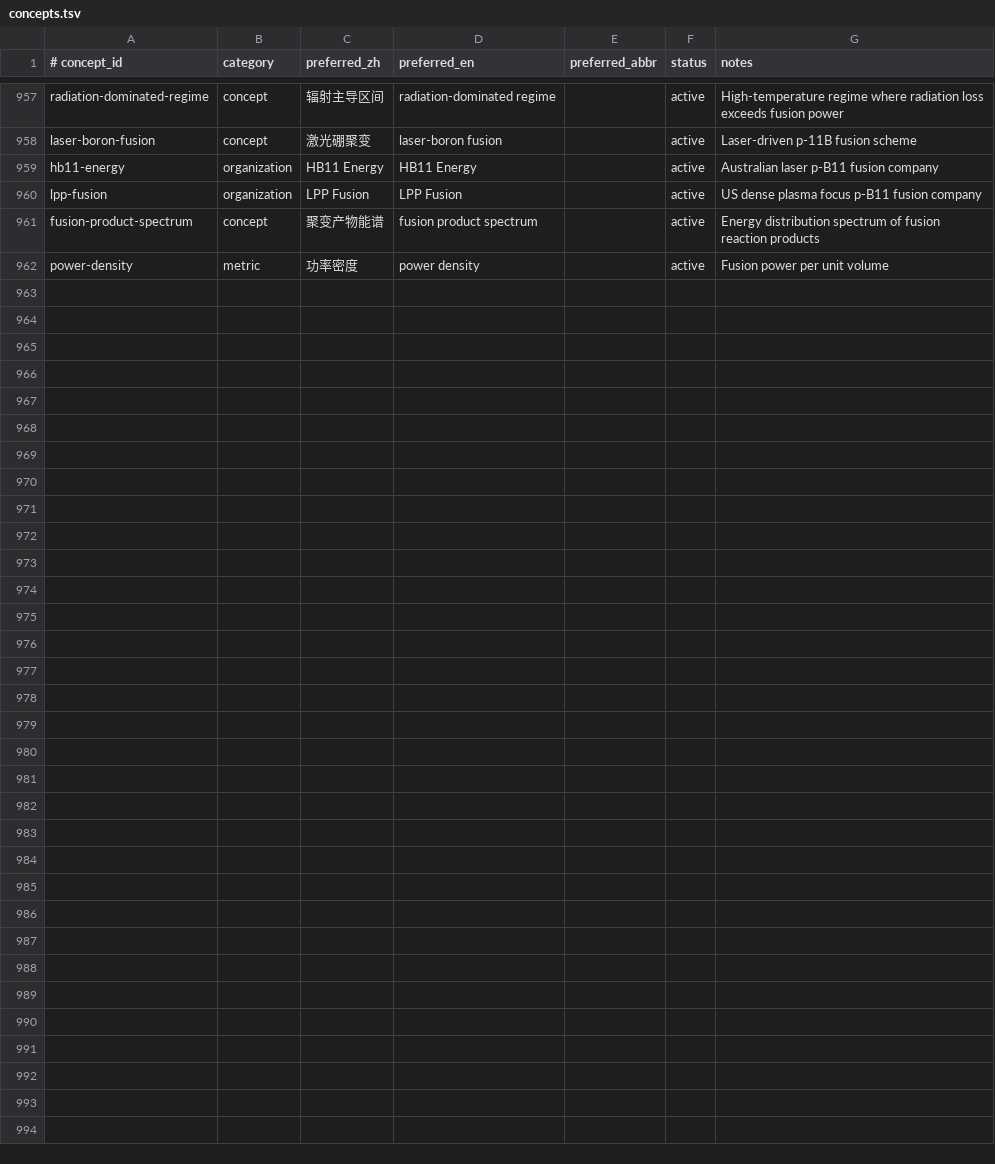
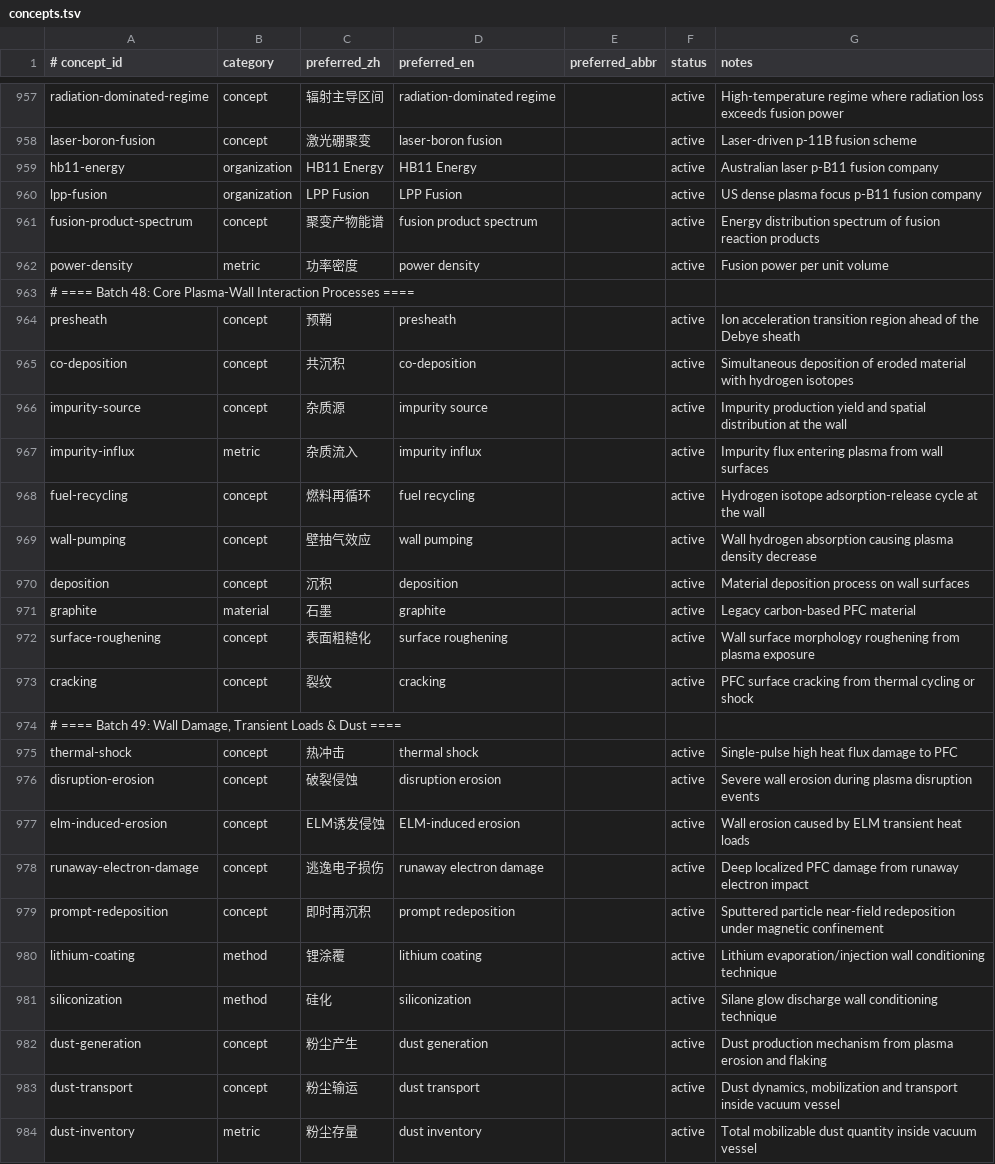
Before and after one commit to zxkjack123/fusion-terms, a TSV file: terms/registry/concepts.tsv, drawn as a sheet; only a part is shown, gaps mark what is left out.

Commit message:
feat: add Batch 48-49 (20 concepts, 51 aliases) — PWI processes, wall damage, transient loads, dust
Registry: 866 concepts, 2456 aliases, 866 evidence rows
domain_terms.txt: 2560 terms
Allowlists synced: +22 zh, +7 en token-only aliases
Added PWI/plasma-wall interaction aliases to existing plasma-surface-interaction

```diff
--- a/terms/registry/concepts.tsv
+++ b/terms/registry/concepts.tsv
@@ -962 +962,23 @@ fusion-product-spectrum	concept	聚变产物能谱	fusion product spectrum		acti
 power-density	metric	功率密度	power density		active	Fusion power per unit volume
+# ==== Batch 48: Core Plasma-Wall Interaction Processes ====
+presheath	concept	预鞘	presheath		active	Ion acceleration transition region ahead of the Debye sheath
+co-deposition	concept	共沉积	co-deposition		active	Simultaneous deposition of eroded material with hydrogen isotopes
+impurity-source	concept	杂质源	impurity source		active	Impurity production yield and spatial distribution at the wall
+impurity-influx	metric	杂质流入	impurity influx		active	Impurity flux entering plasma from wall surfaces
+fuel-recycling	concept	燃料再循环	fuel recycling		active	Hydrogen isotope adsorption-release cycle at the wall
+wall-pumping	concept	壁抽气效应	wall pumping		active	Wall hydrogen absorption causing plasma density decrease
+deposition	concept	沉积	deposition		active	Material deposition process on wall surfaces
+graphite	material	石墨	graphite		active	Legacy carbon-based PFC material
+surface-roughening	concept	表面粗糙化	surface roughening		active	Wall surface morphology roughening from plasma exposure
+cracking	concept	裂纹	cracking		active	PFC surface cracking from thermal cycling or shock
+# ==== Batch 49: Wall Damage, Transient Loads & Dust ====
+thermal-shock	concept	热冲击	thermal shock		active	Single-pulse high heat flux damage to PFC
+disruption-erosion	concept	破裂侵蚀	disruption erosion		active	Severe wall erosion during plasma disruption events
+elm-induced-erosion	concept	ELM诱发侵蚀	ELM-induced erosion		active	Wall erosion caused by ELM transient heat loads
+runaway-electron-damage	concept	逃逸电子损伤	runaway electron damage		active	Deep localized PFC damage from runaway electron impact
+prompt-redeposition	concept	即时再沉积	prompt redeposition		active	Sputtered particle near-field redeposition under magnetic confinement
+lithium-coating	method	锂涂覆	lithium coating		active	Lithium evaporation/injection wall conditioning technique
+siliconization	method	硅化	siliconization		active	Silane glow discharge wall conditioning technique
+dust-generation	concept	粉尘产生	dust generation		active	Dust production mechanism from plasma erosion and flaking
+dust-transport	concept	粉尘输运	dust transport		active	Dust dynamics, mobilization and transport inside vacuum vessel
+dust-inventory	metric	粉尘存量	dust inventory		active	Total mobilizable dust quantity inside vacuum vessel
```
Also changed, not shown: terms/registry/aliases.tsv, terms/registry/evidence.tsv, 4 other files.
